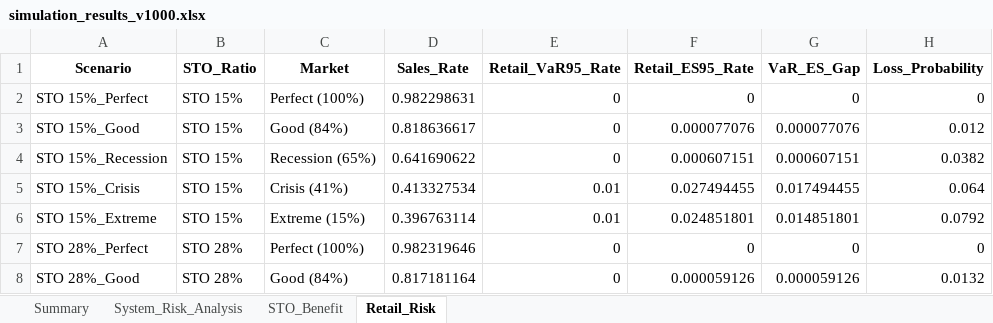
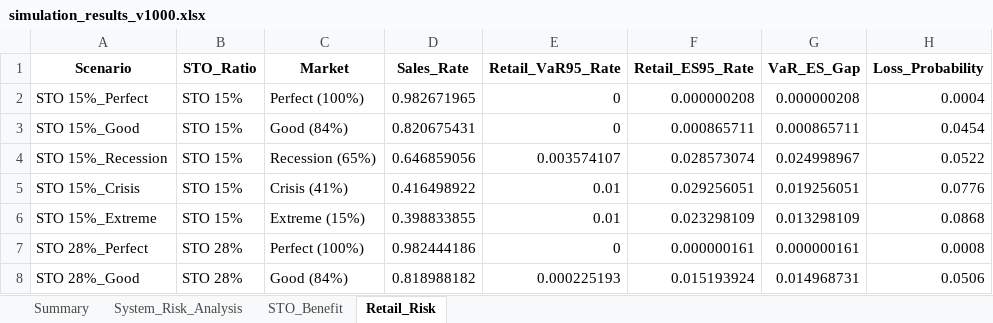
Before and after one commit to neulbokim/insightping, an Excel workbook: js_simulation/simulation_results_v1000.xlsx, sheet Retail_Risk, drawn as a sheet; only a part is shown; values as stored, in another font and other column widths than the file's, no borders; the diff covers the shown part only; the diff names each change by its address in the sheet, - before the commit and + after, or states it on an @@ line.

```diff
--- a/js_simulation/simulation_results_v1000.xlsx (sheet Retail_Risk)
+++ b/js_simulation/simulation_results_v1000.xlsx (sheet Retail_Risk)
-D2 (Sales_Rate): 0.982298631
+D2 (Sales_Rate): 0.982671965
-F2 (Retail_ES95_Rate): 0
+F2 (Retail_ES95_Rate): 0.000000208
-G2 (VaR_ES_Gap): 0
+G2 (VaR_ES_Gap): 0.000000208
-H2 (Loss_Probability): 0
+H2 (Loss_Probability): 0.0004
-D3 (Sales_Rate): 0.818636617
+D3 (Sales_Rate): 0.820675431
-F3 (Retail_ES95_Rate): 0.000077076
+F3 (Retail_ES95_Rate): 0.000865711
-G3 (VaR_ES_Gap): 0.000077076
+G3 (VaR_ES_Gap): 0.000865711
-H3 (Loss_Probability): 0.012
+H3 (Loss_Probability): 0.0454
-D4 (Sales_Rate): 0.641690622
+D4 (Sales_Rate): 0.646859056
-E4 (Retail_VaR95_Rate): 0
+E4 (Retail_VaR95_Rate): 0.003574107
-F4 (Retail_ES95_Rate): 0.000607151
+F4 (Retail_ES95_Rate): 0.028573074
-G4 (VaR_ES_Gap): 0.000607151
+G4 (VaR_ES_Gap): 0.024998967
-H4 (Loss_Probability): 0.0382
+H4 (Loss_Probability): 0.0522
-D5 (Sales_Rate): 0.413327534
+D5 (Sales_Rate): 0.416498922
-F5 (Retail_ES95_Rate): 0.027494455
+F5 (Retail_ES95_Rate): 0.029256051
-G5 (VaR_ES_Gap): 0.017494455
+G5 (VaR_ES_Gap): 0.019256051
-H5 (Loss_Probability): 0.064
+H5 (Loss_Probability): 0.0776
-D6 (Sales_Rate): 0.396763114
+D6 (Sales_Rate): 0.398833855
-F6 (Retail_ES95_Rate): 0.024851801
+F6 (Retail_ES95_Rate): 0.023298109
-G6 (VaR_ES_Gap): 0.014851801
+G6 (VaR_ES_Gap): 0.013298109
-H6 (Loss_Probability): 0.0792
+H6 (Loss_Probability): 0.0868
-D7 (Sales_Rate): 0.982319646
+D7 (Sales_Rate): 0.982444186
-F7 (Retail_ES95_Rate): 0
+F7 (Retail_ES95_Rate): 0.000000161
-G7 (VaR_ES_Gap): 0
+G7 (VaR_ES_Gap): 0.000000161
-H7 (Loss_Probability): 0
+H7 (Loss_Probability): 0.0008
-D8 (Sales_Rate): 0.817181164
+D8 (Sales_Rate): 0.818988182
-E8 (Retail_VaR95_Rate): 0
+E8 (Retail_VaR95_Rate): 0.000225193
-F8 (Retail_ES95_Rate): 0.000059126
+F8 (Retail_ES95_Rate): 0.015193924
-G8 (VaR_ES_Gap): 0.000059126
+G8 (VaR_ES_Gap): 0.014968731
-H8 (Loss_Probability): 0.0132
+H8 (Loss_Probability): 0.0506
```
Also changed, not shown: 35 edited cells elsewhere in this sheet, sheet Summary, sheet System_Risk_Analysis, sheet STO_Benefit, js_simulation/sensitivity_analysis_results.xlsx, 8 other files.
